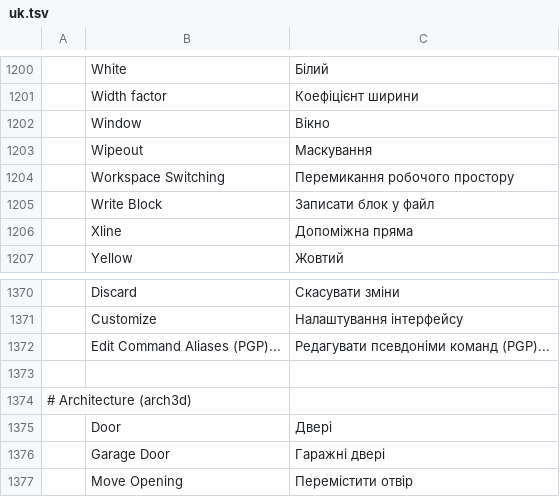
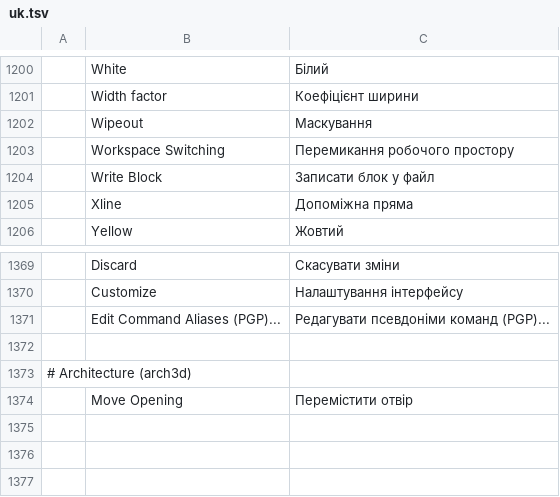
Before and after one commit to andydhamm/cadcraft, a TSV file: crates/ui-egui/src/i18n/uk.tsv, drawn as a sheet; only a part is shown, gaps mark what is left out.

Commit message:
p2-opening-commands: round 8 (bonsai-ws2-a)

```diff
--- a/crates/ui-egui/src/i18n/uk.tsv
+++ b/crates/ui-egui/src/i18n/uk.tsv
@@ -1201,3 +1201,2 @@
 	Width factor	Коефіцієнт ширини
-	Window	Вікно
 	Wipeout	Маскування
@@ -1374,4 +1373,2 @@
 # Architecture (arch3d)
-	Door	Двері
-	Garage Door	Гаражні двері
 	Move Opening	Перемістити отвір
```
